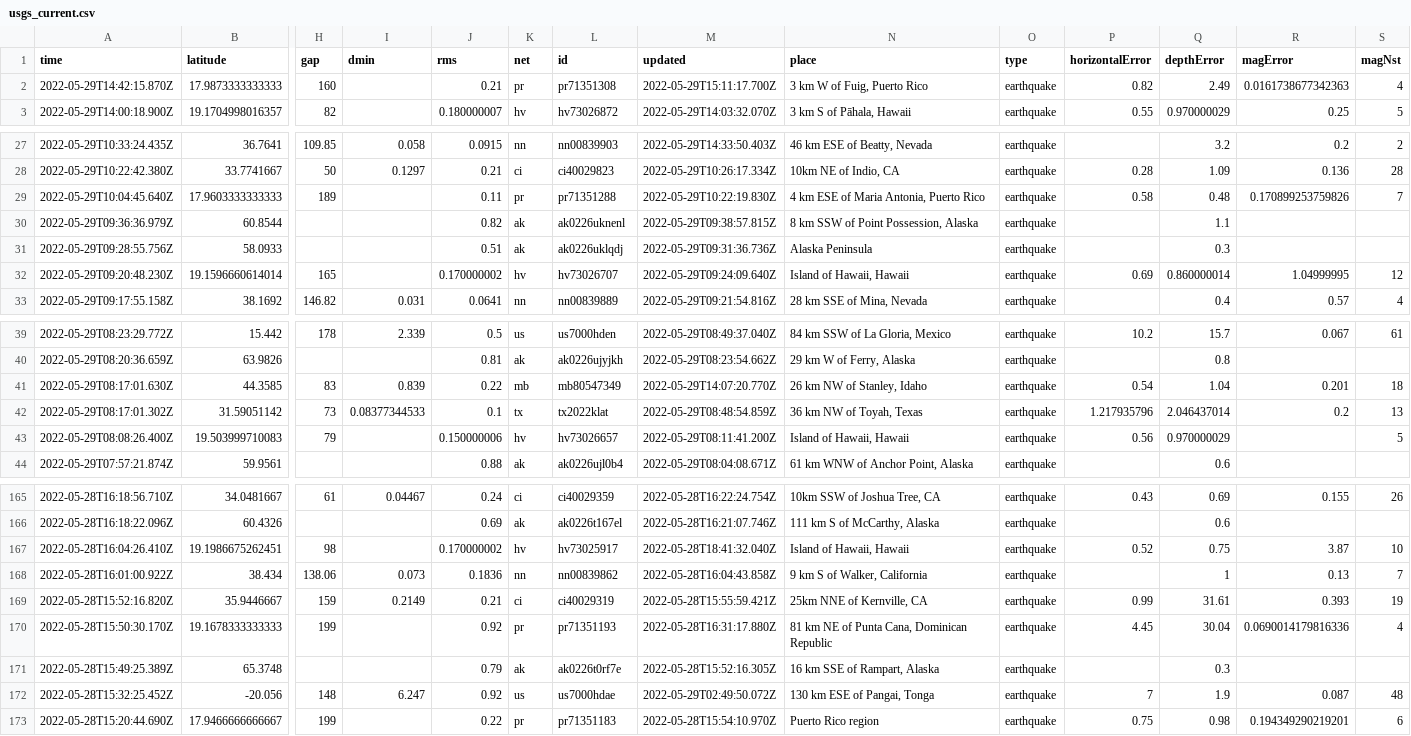
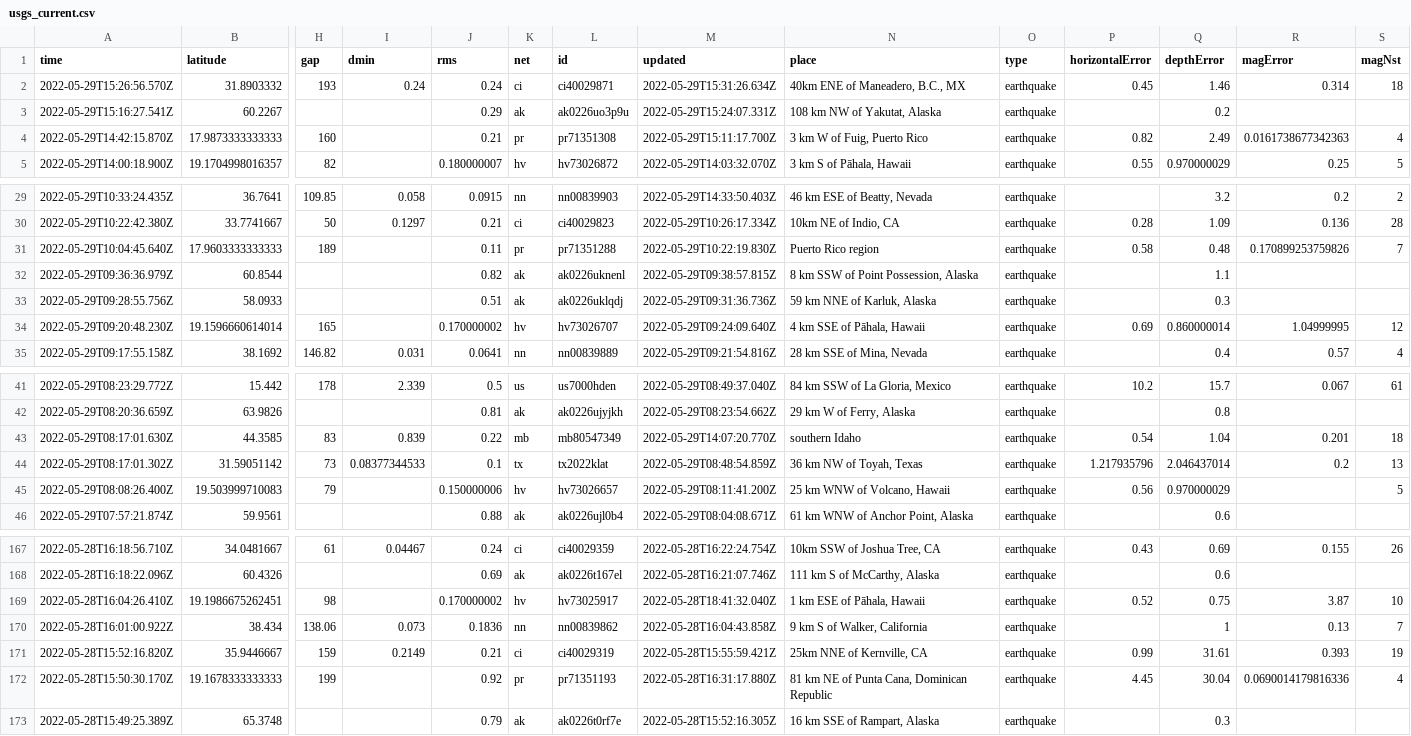
Before and after one commit to dlbranham/my-data-robot, a CSV file: usgs_current.csv, drawn as a sheet; only a part is shown, gaps mark what is left out; removed rows and columns are numbered as before the commit, all else as after; rows hold the shown columns only; the diff covers the shown part only; the diff names each change by its address in the sheet, - before the commit and + after, or states it on an @@ line.

```diff
--- a/usgs_current.csv
+++ b/usgs_current.csv
+row 2: 2022-05-29T15:26:56.570Z | 31.8903332 | 193 | 0.24 | 0.24 | ci | ci40029871 | 2022-05-29T15:31:26.634Z | 40km ENE of Maneadero, B.C., MX | earthquake | 0.45 | 1.46 | 0.314 | 18
+row 3: 2022-05-29T15:16:27.541Z | 60.2267 |  |  | 0.29 | ak | ak0226uo3p9u | 2022-05-29T15:24:07.331Z | 108 km NW of Yakutat, Alaska | earthquake |  | 0.2
-N31 (place): 4 km ESE of Maria Antonia, Puerto Rico
+N31 (place): Puerto Rico region
-N33 (place): Alaska Peninsula
+N33 (place): 59 km NNE of Karluk, Alaska
-N34 (place): Island of Hawaii, Hawaii
+N34 (place): 4 km SSE of Pāhala, Hawaii
-N43 (place): 26 km NW of Stanley, Idaho
+N43 (place): southern Idaho
-N45 (place): Island of Hawaii, Hawaii
+N45 (place): 25 km WNW of Volcano, Hawaii
-N169 (place): Island of Hawaii, Hawaii
+N169 (place): 1 km ESE of Pāhala, Hawaii
-row 172: 2022-05-28T15:32:25.452Z | -20.056 | 148 | 6.247 | 0.92 | us | us7000hdae | 2022-05-29T02:49:50.072Z | 130 km ESE of Pangai, Tonga | earthquake | 7 | 1.9 | 0.087 | 48
-row 173: 2022-05-28T15:20:44.690Z | 17.9466666666667 | 199 |  | 0.22 | pr | pr71351183 | 2022-05-28T15:54:10.970Z | Puerto Rico region | earthquake | 0.75 | 0.98 | 0.194349290219201 | 6
```
Also changed, not shown: 6 edited cells elsewhere in this file.
